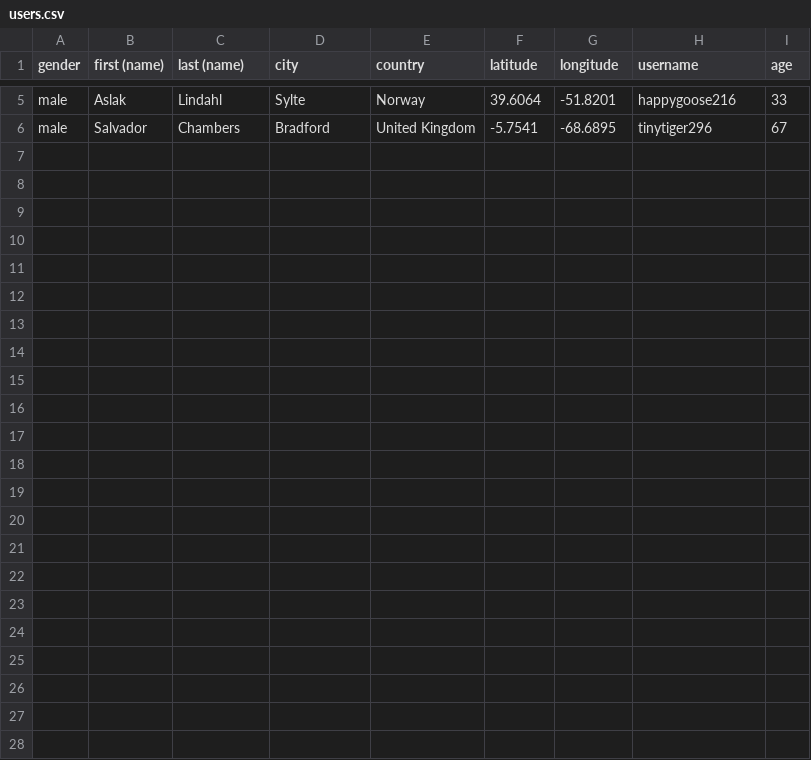
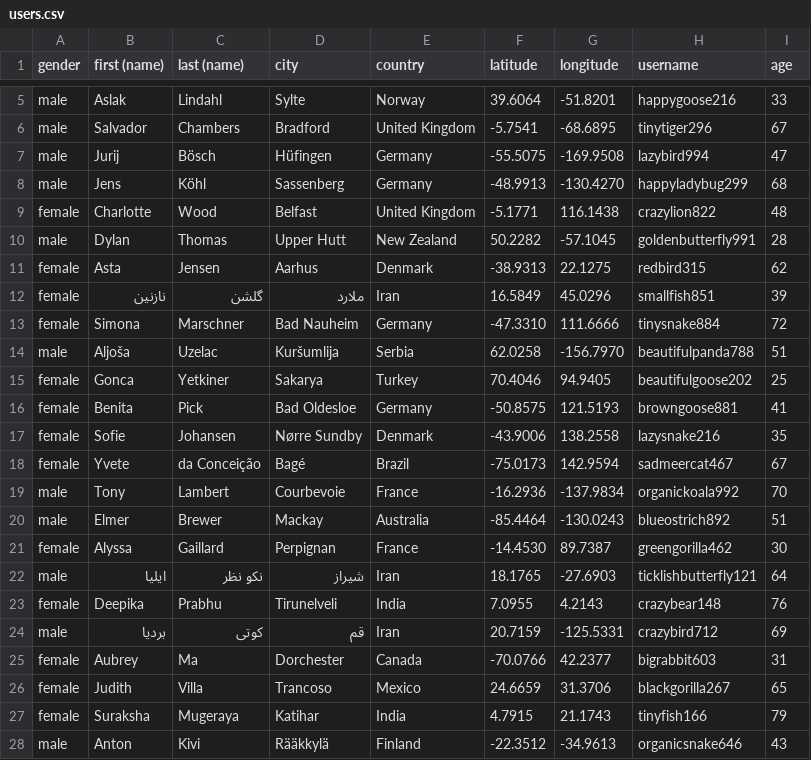
Before and after one commit to korceo/airflow, a CSV file: test_dir/users.csv, drawn as a sheet; only a part is shown, gaps mark what is left out; the diff names each change by its address in the sheet, - before the commit and + after, or states it on an @@ line.

```diff
--- a/test_dir/users.csv
+++ b/test_dir/users.csv
+row 7: male | Jurij | Bösch | Hüfingen | Germany | -55.5075 | -169.9508 | lazybird994 | 47
+row 8: male | Jens | Köhl | Sassenberg | Germany | -48.9913 | -130.4270 | happyladybug299 | 68
+row 9: female | Charlotte | Wood | Belfast | United Kingdom | -5.1771 | 116.1438 | crazylion822 | 48
+row 10: male | Dylan | Thomas | Upper Hutt | New Zealand | 50.2282 | -57.1045 | goldenbutterfly991 | 28
+row 11: female | Asta | Jensen | Aarhus | Denmark | -38.9313 | 22.1275 | redbird315 | 62
+row 12: female | نازنین | گلشن | ملارد | Iran | 16.5849 | 45.0296 | smallfish851 | 39
+row 13: female | Simona | Marschner | Bad Nauheim | Germany | -47.3310 | 111.6666 | tinysnake884 | 72
+row 14: male | Aljoša | Uzelac | Kuršumlija | Serbia | 62.0258 | -156.7970 | beautifulpanda788 | 51
+row 15: female | Gonca | Yetkiner | Sakarya | Turkey | 70.4046 | 94.9405 | beautifulgoose202 | 25
+row 16: female | Benita | Pick | Bad Oldesloe | Germany | -50.8575 | 121.5193 | browngoose881 | 41
+row 17: female | Sofie | Johansen | Nørre Sundby | Denmark | -43.9006 | 138.2558 | lazysnake216 | 35
+row 18: female | Yvete | da Conceição | Bagé | Brazil | -75.0173 | 142.9594 | sadmeercat467 | 67
+row 19: male | Tony | Lambert | Courbevoie | France | -16.2936 | -137.9834 | organickoala992 | 70
+row 20: male | Elmer | Brewer | Mackay | Australia | -85.4464 | -130.0243 | blueostrich892 | 51
+row 21: female | Alyssa | Gaillard | Perpignan | France | -14.4530 | 89.7387 | greengorilla462 | 30
+row 22: male | ایلیا | نكو نظر | شیراز | Iran | 18.1765 | -27.6903 | ticklishbutterfly121 | 64
+row 23: female | Deepika | Prabhu | Tirunelveli | India | 7.0955 | 4.2143 | crazybear148 | 76
+row 24: male | بردیا | کوتی | قم | Iran | 20.7159 | -125.5331 | crazybird712 | 69
+row 25: female | Aubrey | Ma | Dorchester | Canada | -70.0766 | 42.2377 | bigrabbit603 | 31
+row 26: female | Judith | Villa | Trancoso | Mexico | 24.6659 | 31.3706 | blackgorilla267 | 65
+row 27: female | Suraksha | Mugeraya | Katihar | India | 4.7915 | 21.1743 | tinyfish166 | 79
+row 28: male | Anton | Kivi | Rääkkylä | Finland | -22.3512 | -34.9613 | organicsnake646 | 43
```
Also changed, not shown: 4 other files.
